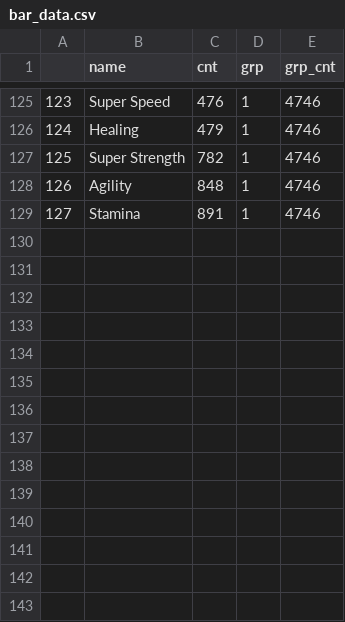
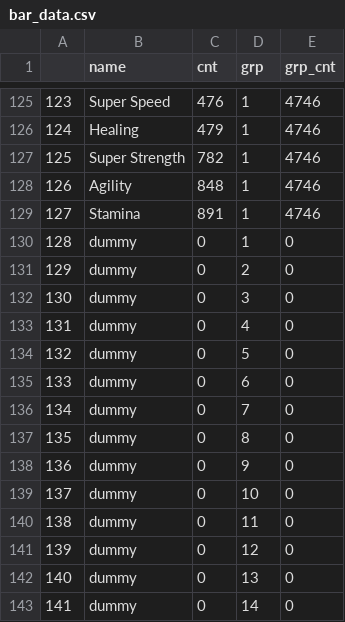
Before and after one commit to maverickavi/sh, a CSV file: bar_data.csv, drawn as a sheet; only a part is shown, gaps mark what is left out; the diff names each change by its address in the sheet, - before the commit and + after, or states it on an @@ line.

Commit message:
Update bar_data.csv

```diff
--- a/bar_data.csv
+++ b/bar_data.csv
+row 130: 128 | dummy | 0 | 1 | 0
+row 131: 129 | dummy | 0 | 2 | 0
+row 132: 130 | dummy | 0 | 3 | 0
+row 133: 131 | dummy | 0 | 4 | 0
+row 134: 132 | dummy | 0 | 5 | 0
+row 135: 133 | dummy | 0 | 6 | 0
+row 136: 134 | dummy | 0 | 7 | 0
+row 137: 135 | dummy | 0 | 8 | 0
+row 138: 136 | dummy | 0 | 9 | 0
+row 139: 137 | dummy | 0 | 10 | 0
+row 140: 138 | dummy | 0 | 11 | 0
+row 141: 139 | dummy | 0 | 12 | 0
+row 142: 140 | dummy | 0 | 13 | 0
+row 143: 141 | dummy | 0 | 14 | 0
```
